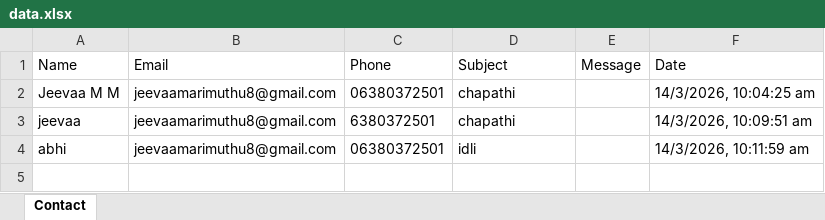
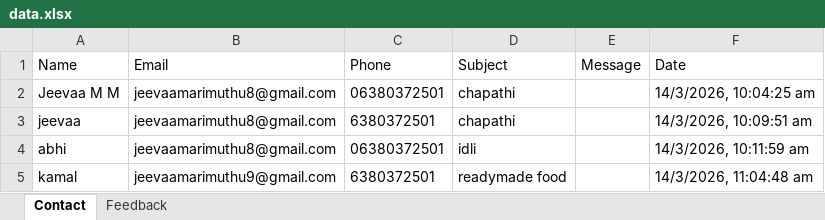
Before and after one commit to JEEVAA0107/skf, an Excel workbook: server/data.xlsx, sheet Contact, drawn as a sheet; values as stored, in another font and other column widths than the file's, no borders; the diff names each change by its address in the sheet, - before the commit and + after, or states it on an @@ line.

```diff
--- a/server/data.xlsx (sheet Contact)
+++ b/server/data.xlsx (sheet Contact)
+sheet tab: Feedback
+row 5: kamal | jeevaamarimuthu9@gmail.com | 6380372501 | readymade food |  | 14/3/2026, 11:04:48 am
```
Also changed, not shown: 4 other files.
